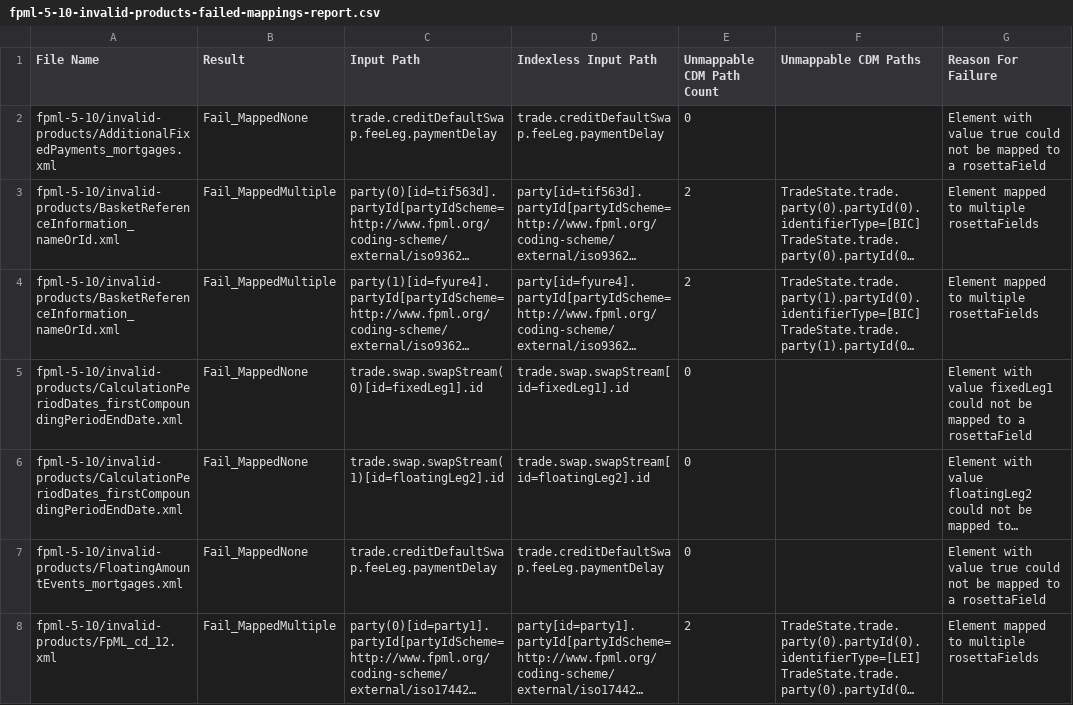
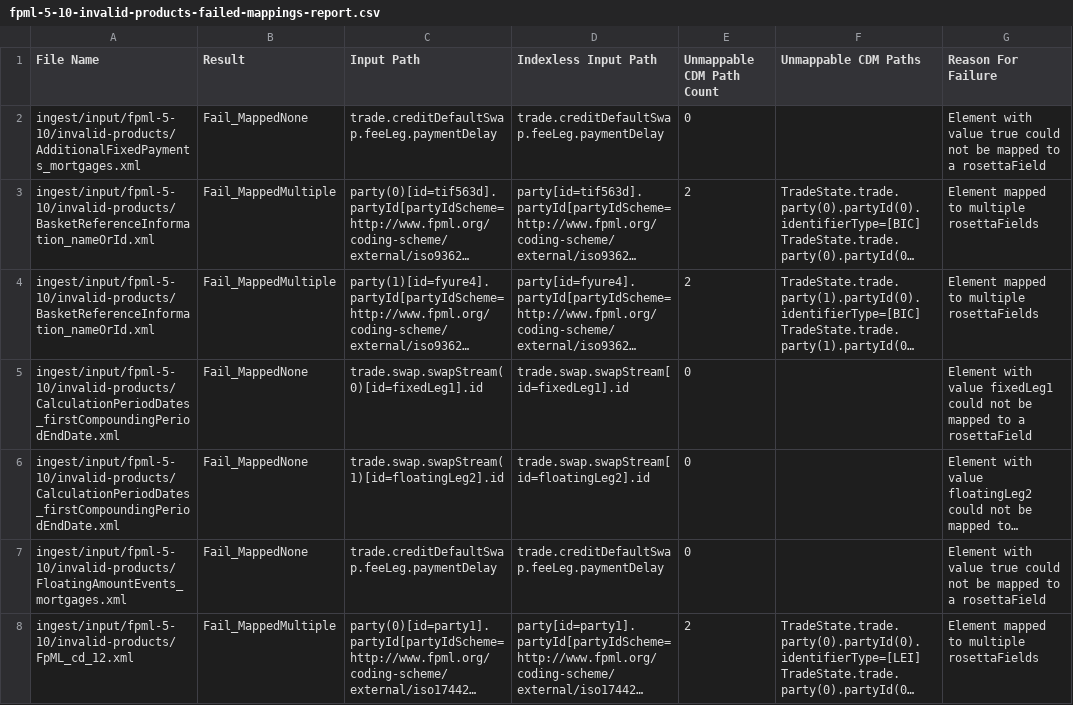
Before and after one commit to rosetta-models/common-domain-model, a CSV file: rosetta-source/src/main/resources/ingest/analytics/fpml-5-10-invalid-products-failed-mappings-report.csv, drawn as a sheet; only a part is shown; long unchanged cells end in …; the diff covers the shown part only; the diff names each change by its address in the sheet, - before the commit and + after, or states it on an @@ line.

```diff
--- a/rosetta-source/src/main/resources/ingest/analytics/fpml-5-10-invalid-products-failed-mappings-report.csv
+++ b/rosetta-source/src/main/resources/ingest/analytics/fpml-5-10-invalid-products-failed-mappings-report.csv
-A2 (File Name): fpml-5-10/invalid-products/AdditionalFixedPayments_mortgages.xml
+A2 (File Name): ingest/input/fpml-5-10/invalid-products/AdditionalFixedPayments_mortgages.xml
-A3:A4 (File Name): fpml-5-10/invalid-products/BasketReferenceInformation_nameOrId.xml
+A3:A4 (File Name): ingest/input/fpml-5-10/invalid-products/BasketReferenceInformation_nameOrId.xml
-A5:A6 (File Name): fpml-5-10/invalid-products/CalculationPeriodDates_firstCompoundingPeriodEndDate.xml
+A5:A6 (File Name): ingest/input/fpml-5-10/invalid-products/CalculationPeriodDates_firstCompoundingPeriodEndDate.xml
-A7 (File Name): fpml-5-10/invalid-products/FloatingAmountEvents_mortgages.xml
+A7 (File Name): ingest/input/fpml-5-10/invalid-products/FloatingAmountEvents_mortgages.xml
-A8 (File Name): fpml-5-10/invalid-products/FpML_cd_12.xml
+A8 (File Name): ingest/input/fpml-5-10/invalid-products/FpML_cd_12.xml
```
Also changed, not shown: 49 edited cells elsewhere in this file, rosetta-source/src/main/resources/ingest/analytics/cme-cleared-confirm-1-17-failed-mappings-report.csv, rosetta-source/src/main/resources/ingest/analytics/fpml-5-12-products-credit-failed-mappings-report.csv, 13 other files.
